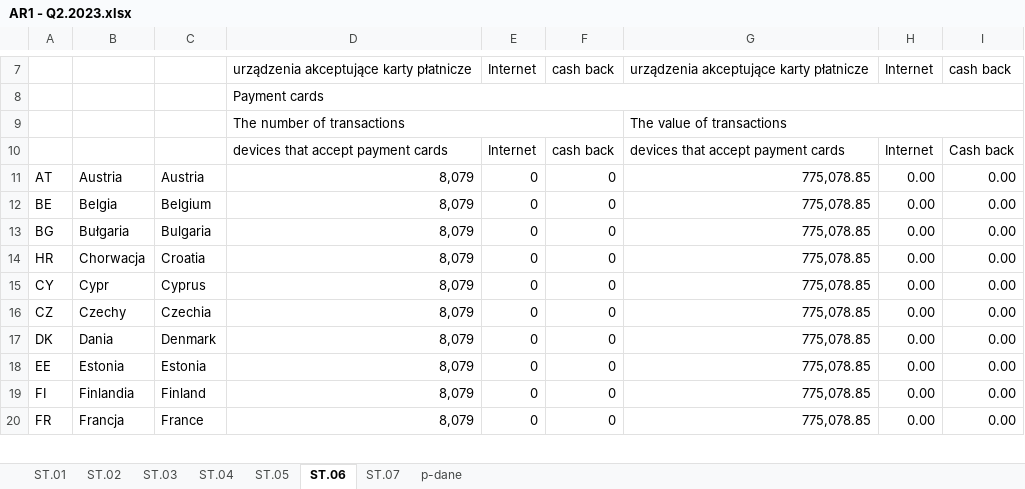
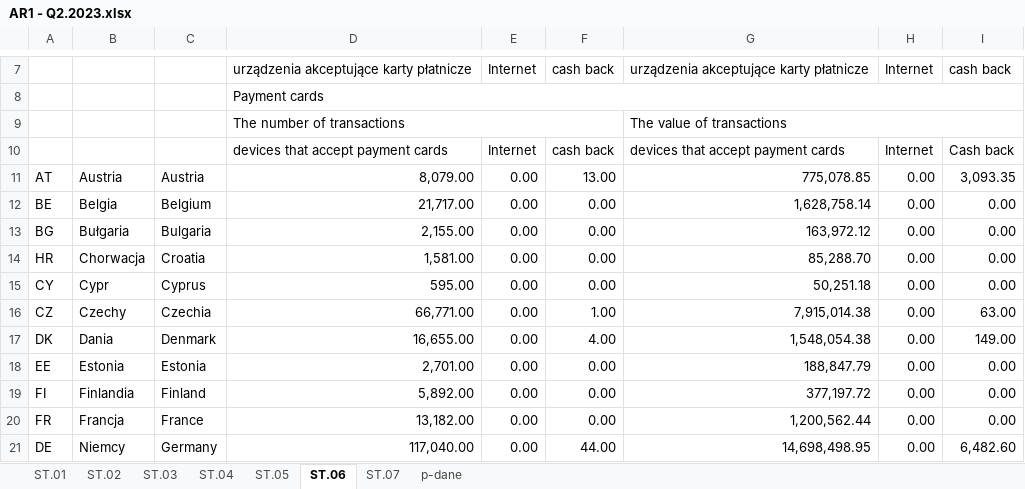
Before and after one commit to kanies89/nbp_automate, an Excel workbook: Example/Filled/AR1 - Q2.2023.xlsx, sheet ST.06, drawn as a sheet; only a part is shown, gaps mark what is left out; values as stored, in another font and other column widths than the file's, no cell formats; the diff covers the shown part only; the diff names each change by its address in the sheet, - before the commit and + after, or states it on an @@ line.

```diff
--- a/Example/Filled/AR1 - Q2.2023.xlsx (sheet ST.06)
+++ b/Example/Filled/AR1 - Q2.2023.xlsx (sheet ST.06)
-D11: 8,079
+D11: 8,079.00
-E11:E20: 0
+E11:E20: 0.00
-F11: 0
+F11: 13.00
-I11: 0.00
+I11: 3,093.35
-D12: 8,079
+D12: 21,717.00
-F12:F15: 0
+F12:F15: 0.00
-G12: 775,078.85
+G12: 1,628,758.14
-D13: 8,079
+D13: 2,155.00
-G13: 775,078.85
+G13: 163,972.12
-D14: 8,079
+D14: 1,581.00
-G14: 775,078.85
+G14: 85,288.70
-D15: 8,079
+D15: 595.00
-G15: 775,078.85
+G15: 50,251.18
-D16: 8,079
+D16: 66,771.00
-F16: 0
+F16: 1.00
-G16: 775,078.85
+G16: 7,915,014.38
-I16: 0.00
+I16: 63.00
-D17: 8,079
+D17: 16,655.00
-F17: 0
+F17: 4.00
-G17: 775,078.85
+G17: 1,548,054.38
-I17: 0.00
+I17: 149.00
-D18: 8,079
+D18: 2,701.00
-F18:F20: 0
+F18:F20: 0.00
-G18: 775,078.85
+G18: 188,847.79
-D19: 8,079
+D19: 5,892.00
-G19: 775,078.85
+G19: 377,197.72
-D20: 8,079
+D20: 13,182.00
-G20: 775,078.85
+G20: 1,200,562.44
+row 21: DE | Niemcy | Germany | 117,040.00 | 0.00 | 44.00 | 14,698,498.95 | 0.00 | 6,482.60
```
Also changed, not shown: 362 added rows, 12 removed rows and 644 edited cells elsewhere in this sheet, sheet p-dane, cell formats, Example/AR1 - Q1.2023.xlsx, temp/2023_2/bug_table.xlsx, 14 other files.
